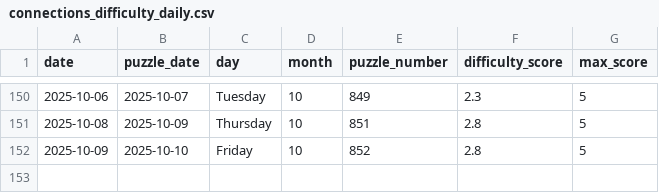
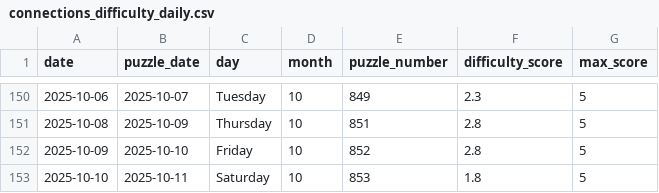
Before and after one commit to EricSev/connections_difficulty_scraper, a CSV file: data/connections_difficulty_daily.csv, drawn as a sheet; only a part is shown, gaps mark what is left out; the diff names each change by its address in the sheet, - before the commit and + after, or states it on an @@ line.

```diff
--- a/data/connections_difficulty_daily.csv
+++ b/data/connections_difficulty_daily.csv
+row 153: 2025-10-10 | 2025-10-11 | Saturday | 10 | 853 | 1.8 | 5
```
Also changed, not shown: data/connections_difficulty_history.csv, 3 other files.
